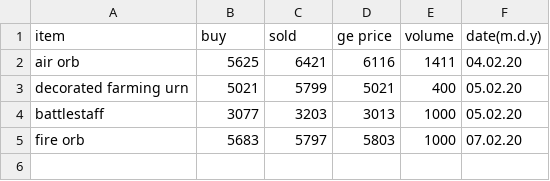
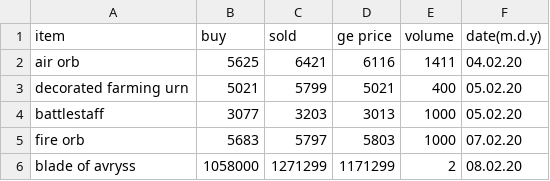
Before and after one commit to OskariHa/randobox, a CSV file: dataFiles/rsflips.csv, drawn as a sheet; the diff names each change by its address in the sheet, - before the commit and + after, or states it on an @@ line.

```diff
--- a/dataFiles/rsflips.csv
+++ b/dataFiles/rsflips.csv
+row 6: blade of avryss | 1058000 | 1271299 | 1171299 | 2 | 08.02.20
```
Also changed, not shown: 4 other files.
